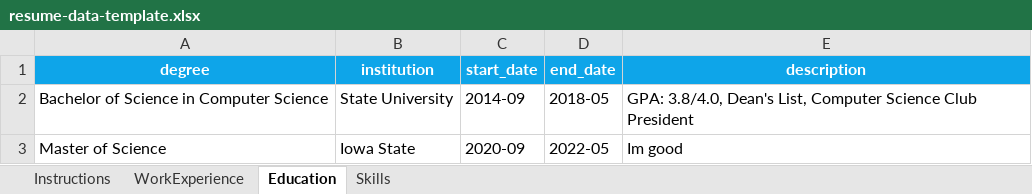
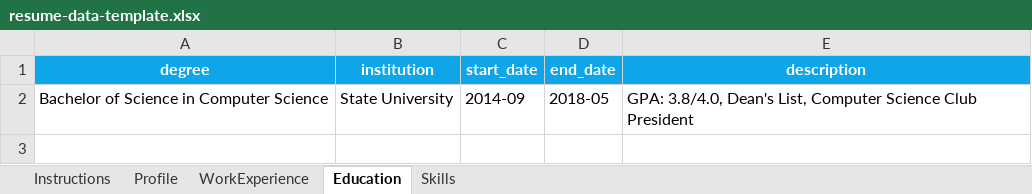
Before and after one commit to mr-flowjangles/aws-serverless-resume, an Excel workbook: scripts/resume-data-template.xlsx, sheet Education, drawn as a sheet; values as stored, in another font and other column widths than the file's, no borders; the diff names each change by its address in the sheet, - before the commit and + after, or states it on an @@ line.

```diff
--- a/scripts/resume-data-template.xlsx (sheet Education)
+++ b/scripts/resume-data-template.xlsx (sheet Education)
+sheet tab: Profile
-row 3: Master of Science | Iowa State | 2020-09 | 2022-05 | Im good
```
Also changed, not shown: sheet WorkExperience, 6 other files.
